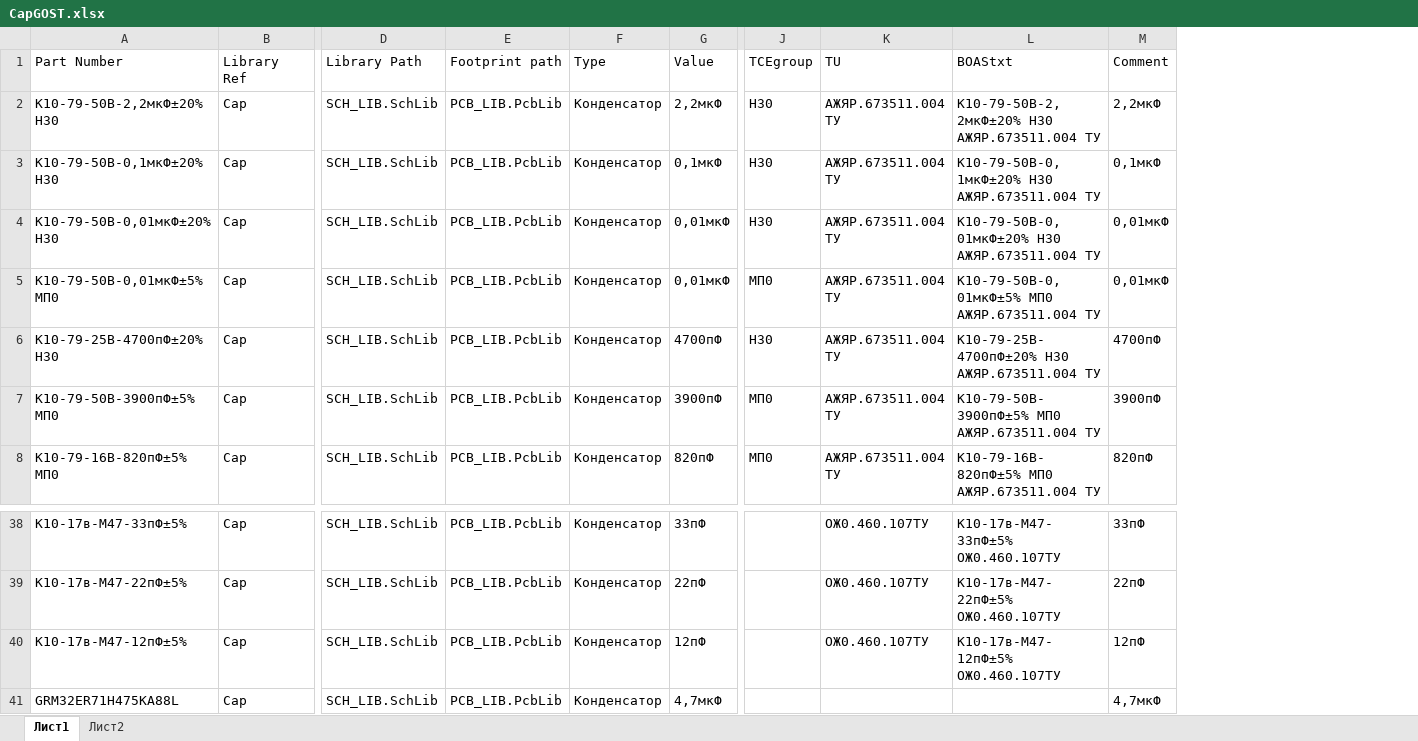
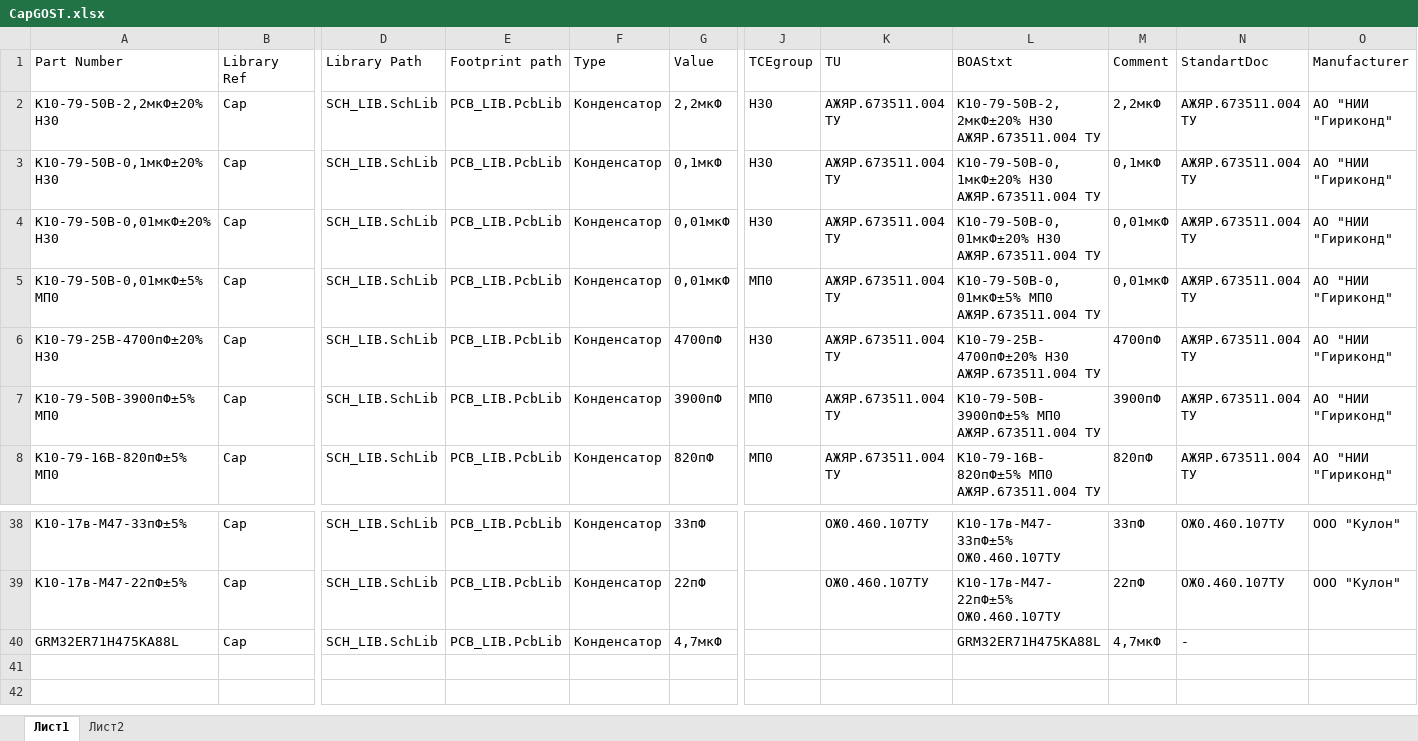
Before and after one commit to work5lov/LibrariesGOST, an Excel workbook: CapGOST.xlsx, sheet Лист1, drawn as a sheet; only a part is shown, gaps mark what is left out; values as stored, in another font and other column widths than the file's, no borders; removed rows and columns are numbered as before the commit, all else as after; rows hold the shown columns only; the diff names each change by its address in the sheet, - before the commit and + after, or states it on an @@ line.

```diff
--- a/CapGOST.xlsx (sheet Лист1)
+++ b/CapGOST.xlsx (sheet Лист1)
+column N (StandartDoc), rows 2-8: all АЖЯР.673511.004 ТУ; rows 38-40: ОЖ0.460.107ТУ | ОЖ0.460.107ТУ | -
+column O (Manufacturer), rows 2-8: all АО "НИИ "Гириконд"; rows 38-39: ООО "Кулон" | ООО "Кулон"
-row 40: К10-17в-М47-12пФ±5% | Cap | SCH_LIB.SchLib | PCB_LIB.PcbLib | Конденсатор | 12пФ |  | ОЖ0.460.107ТУ | К10-17в-М47-12пФ±5% ОЖ0.460.107ТУ | 12пФ
-L40 (BOAStxt): (empty)
+L40 (BOAStxt): GRM32ER71H475KA88L
```
Also changed, not shown: formulas that keep their value, ICGOST.xlsx, 4 other files.
